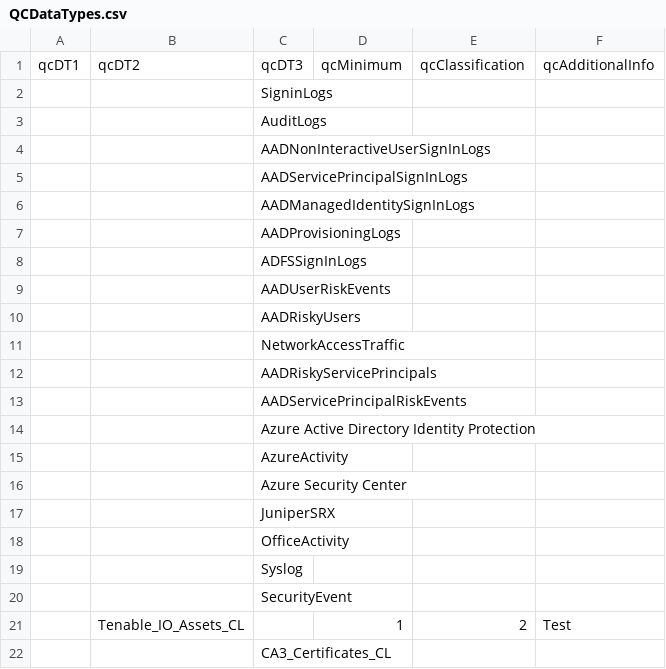
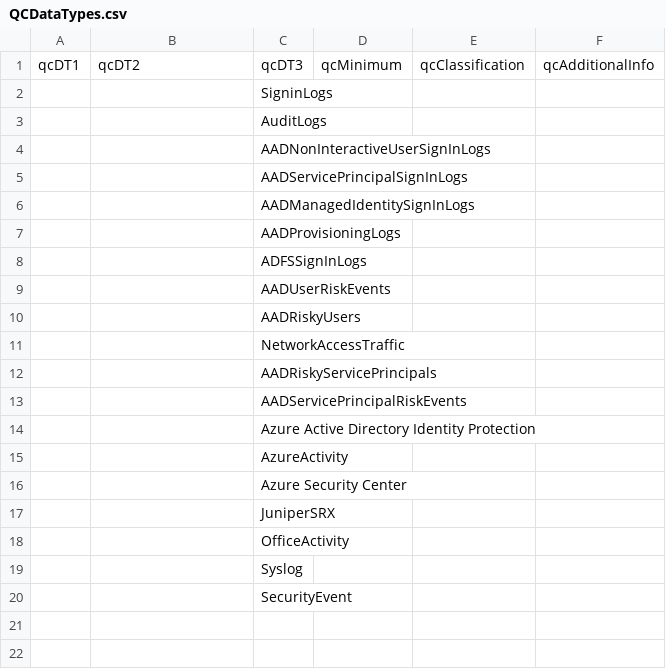
Before and after one commit to quorumcyber-workbooks/workbooks, a CSV file: Files/QCDataTypes/QCDataTypes.csv, drawn as a sheet; the diff names each change by its address in the sheet, - before the commit and + after, or states it on an @@ line.

Commit message:
Update QCDataTypes.csv

```diff
--- a/Files/QCDataTypes/QCDataTypes.csv
+++ b/Files/QCDataTypes/QCDataTypes.csv
-row 21:  | Tenable_IO_Assets_CL |  | 1 | 2 | Test
-row 22:  |  | CA3_Certificates_CL
```
